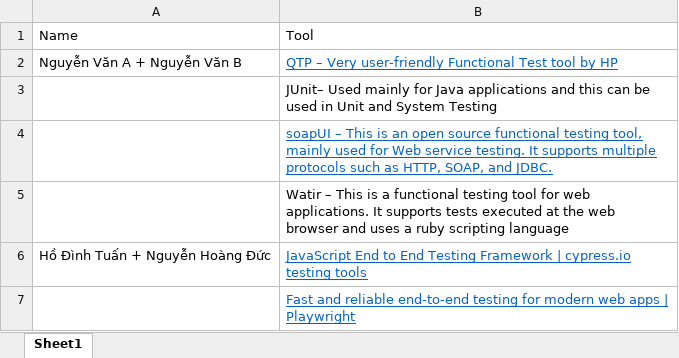
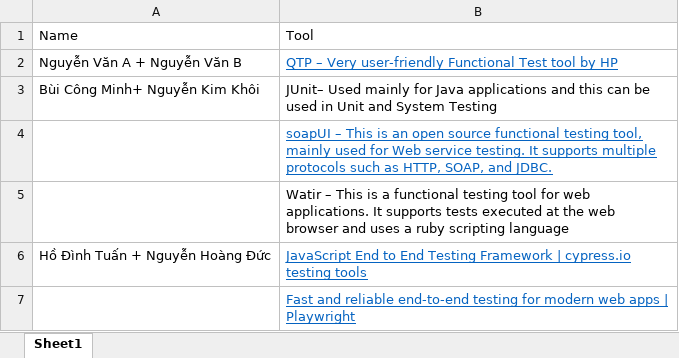
Before and after one commit to Bottle1985/SoftwareTesting, an Excel workbook: document/ToolAsign.xlsx, sheet Sheet1, drawn as a sheet; values as stored, in another font and other column widths than the file's, no borders; the diff names each change by its address in the sheet, - before the commit and + after, or states it on an @@ line.

Commit message:
Update ToolAsign.xlsx

```diff
--- a/document/ToolAsign.xlsx (sheet Sheet1)
+++ b/document/ToolAsign.xlsx (sheet Sheet1)
-A3: (empty)
+A3: Bùi Công Minh+ Nguyễn Kim Khôi
```
